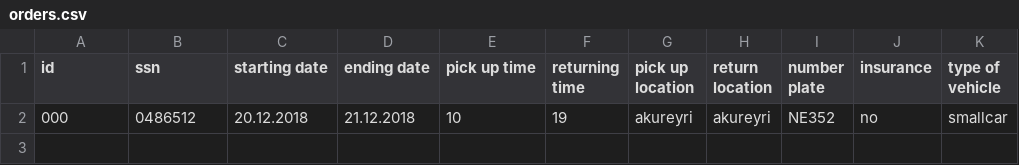
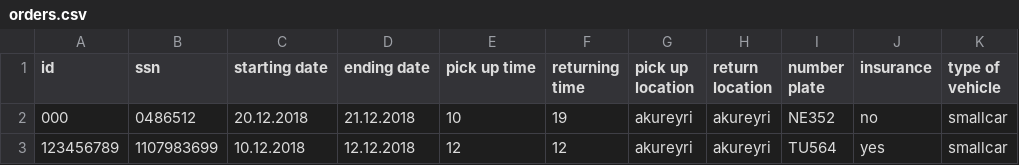
Before and after one commit to reynirf/verklegtnamskeid, a CSV file: data/orders.csv, drawn as a sheet.

Commit message:
Editing order almost finished, minor bugs...

```diff
--- a/data/orders.csv
+++ b/data/orders.csv
@@ -2 +2,2 @@ id,ssn,starting date,ending date,pick up time,returning time,pick up location,re
 000,0486512,20.12.2018,21.12.2018,10,19,akureyri,akureyri,NE352,no,smallcar
+123456789,1107983699,10.12.2018,12.12.2018,12,12,akureyri,akureyri,TU564,yes,smallcar
```
Also changed, not shown: data/vehicles.csv, 3 other files.
